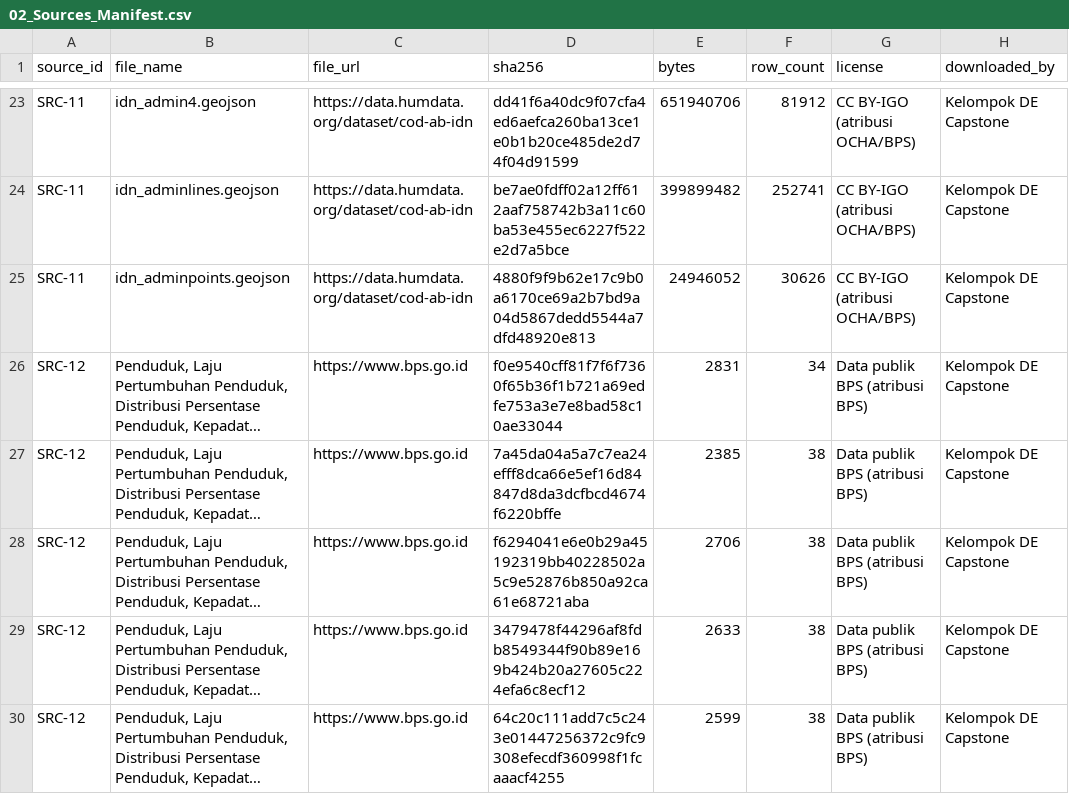
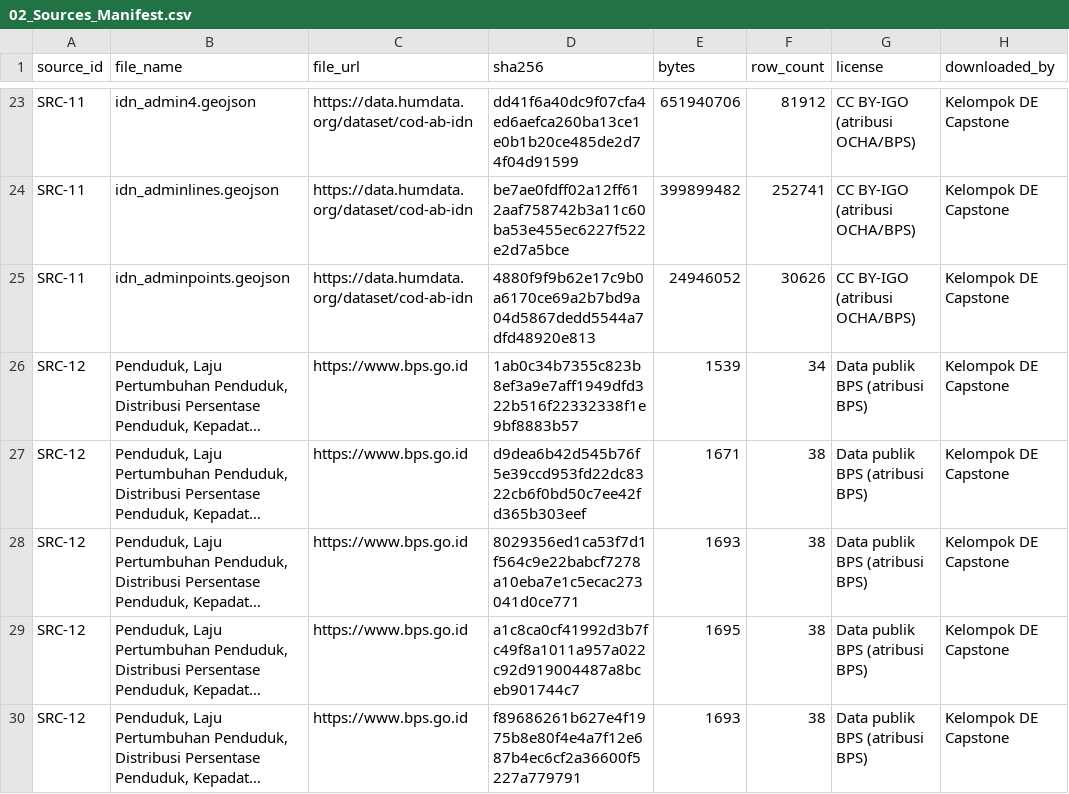
Before and after one commit to kemalsatya/capstone_data_engineering, a CSV file: workspace/evidence/csv/02_Sources_Manifest.csv, drawn as a sheet; only a part is shown, gaps mark what is left out; long unchanged cells end in …; the diff names each change by its address in the sheet, - before the commit and + after, or states it on an @@ line.

```diff
--- a/workspace/evidence/csv/02_Sources_Manifest.csv
+++ b/workspace/evidence/csv/02_Sources_Manifest.csv
-D26 (sha256): f0e9540cff81f7f6f7360f65b36f1b721a69edfe753a3e7e8bad58c10ae33044
+D26 (sha256): 1ab0c34b7355c823b8ef3a9e7aff1949dfd322b516f22332338f1e9bf8883b57
-E26 (bytes): 2831
+E26 (bytes): 1539
-D27 (sha256): 7a45da04a5a7c7ea24efff8dca66e5ef16d84847d8da3dcfbcd4674f6220bffe
+D27 (sha256): d9dea6b42d545b76f5e39ccd953fd22dc8322cb6f0bd50c7ee42fd365b303eef
-E27 (bytes): 2385
+E27 (bytes): 1671
-D28 (sha256): f6294041e6e0b29a45192319bb40228502a5c9e52876b850a92ca61e68721aba
+D28 (sha256): 8029356ed1ca53f7d1f564c9e22babcf7278a10eba7e1c5ecac273041d0ce771
-E28 (bytes): 2706
+E28 (bytes): 1693
-D29 (sha256): 3479478f44296af8fdb8549344f90b89e169b424b20a27605c224efa6c8ecf12
+D29 (sha256): a1c8ca0cf41992d3b7fc49f8a1011a957a022c92d919004487a8bceb901744c7
-E29 (bytes): 2633
+E29 (bytes): 1695
-D30 (sha256): 64c20c111add7c5c243e01447256372c9fc9308efecdf360998f1fcaaacf4255
+D30 (sha256): f89686261b627e4f1975b8e80f4e4a7f12e687b4ec6cf2a36600f5227a779791
-E30 (bytes): 2599
+E30 (bytes): 1693
```
Also changed, not shown: 5 other files.
